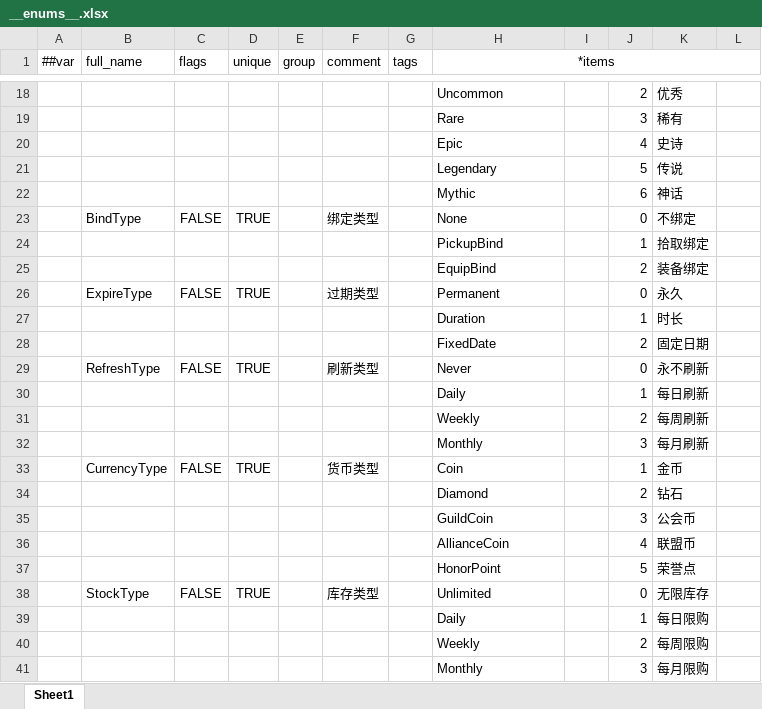
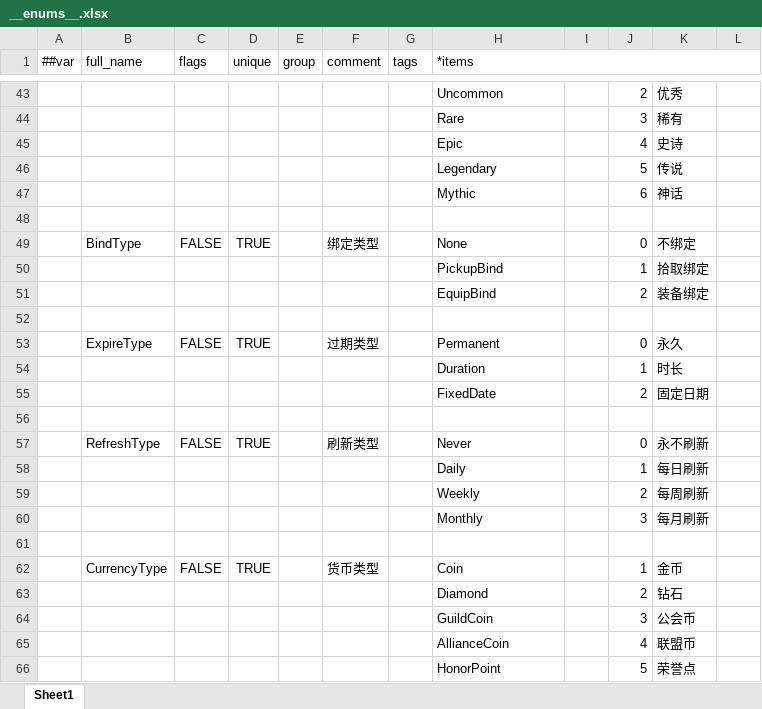
Before and after one commit to lk2023060901/xDooria-config, an Excel workbook: datas/__enums__.xlsx, sheet Sheet1, drawn as a sheet; only a part is shown, gaps mark what is left out; the shorter side is filled out with more unchanged rows; values as stored, in another font and other column widths than the file's, no borders; the diff covers the shown part only; the diff names each change by its address in the sheet, - before the commit and + after, or states it on an @@ line.

```diff
--- a/datas/__enums__.xlsx (sheet Sheet1)
+++ b/datas/__enums__.xlsx (sheet Sheet1)
-H1 alignment: center
+H1 alignment: left
+row 48: (empty)
+row 52: (empty)
+row 56: (empty)
+row 61: (empty)
```
Also changed, not shown: 27 added rows, 1 removed row and 19 edited cells elsewhere in this sheet, datas/Item.xlsx, datas/__beans__.xlsx, 1 other file.
